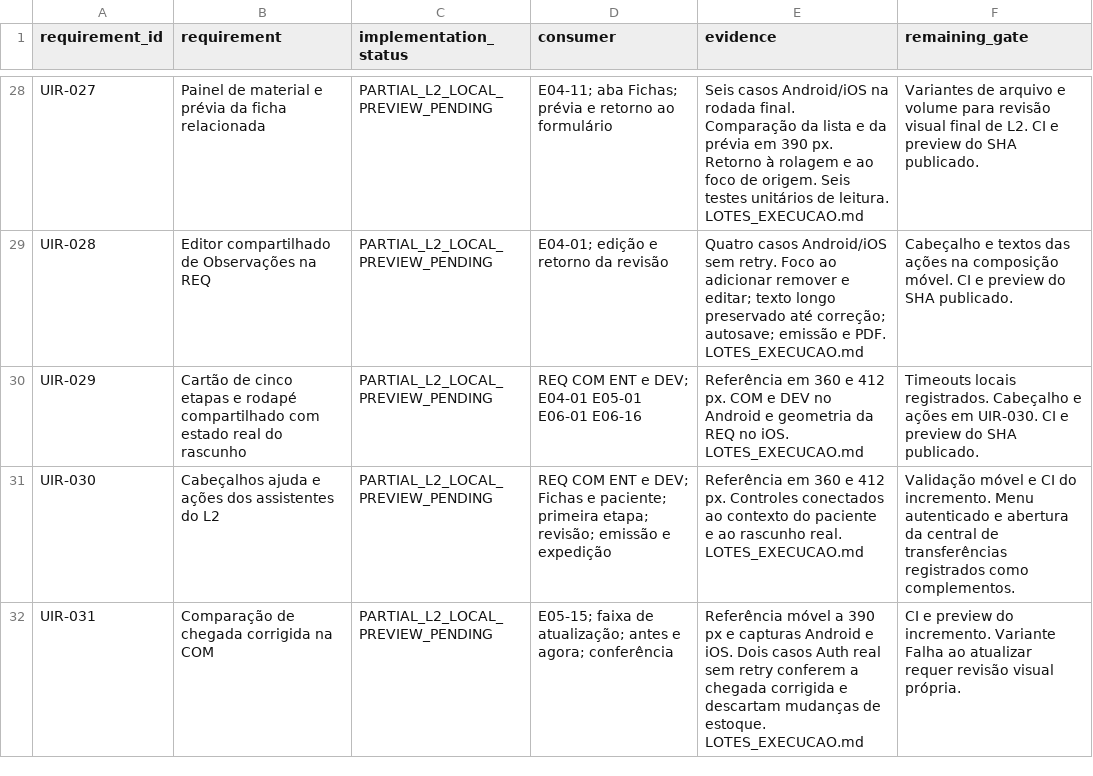
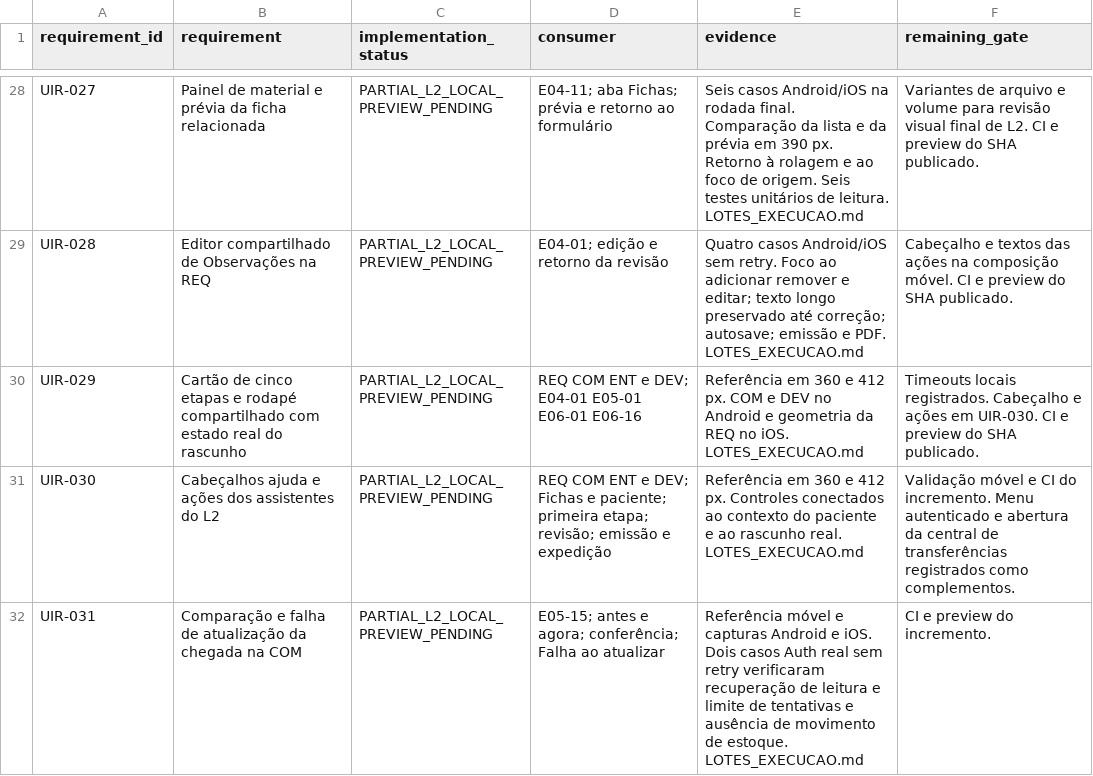
Before and after one commit to RMZZFAJ/home-care-assistant, a CSV file: docs/audits/D/D-B/UI_MODEL_ACCEPTANCE.csv, drawn as a sheet; only a part is shown, gaps mark what is left out.

```diff
--- a/docs/audits/D/D-B/UI_MODEL_ACCEPTANCE.csv
+++ b/docs/audits/D/D-B/UI_MODEL_ACCEPTANCE.csv
@@ -31,2 +31,2 @@ UIR-029,Cartão de cinco etapas e rodapé compartilhado com estado real do rascu
 UIR-030,Cabeçalhos ajuda e ações dos assistentes do L2,PARTIAL_L2_LOCAL_PREVIEW_PENDING,REQ COM ENT e DEV; Fichas e paciente; primeira etapa; revisão; emissão e expedição,Referência em 360 e 412 px. Controles conectados ao contexto do paciente e ao rascunho real. LOTES_EXECUCAO.md,Validação móvel e CI do incremento. Menu autenticado e abertura da central de transferências registrados como complementos.
-UIR-031,Comparação de chegada corrigida na COM,PARTIAL_L2_LOCAL_PREVIEW_PENDING,E05-15; faixa de atualização; antes e agora; conferência,Referência móvel a 390 px e capturas Android e iOS. Dois casos Auth real sem retry conferem a chegada corrigida e descartam mudanças de estoque. LOTES_EXECUCAO.md,CI e preview do incremento. Variante Falha ao atualizar requer revisão visual própria.
+UIR-031,Comparação e falha de atualização da chegada na COM,PARTIAL_L2_LOCAL_PREVIEW_PENDING,E05-15; antes e agora; conferência; Falha ao atualizar,Referência móvel e capturas Android e iOS. Dois casos Auth real sem retry verificaram recuperação de leitura e limite de tentativas e ausência de movimento de estoque. LOTES_EXECUCAO.md,CI e preview do incremento.
```
Also changed, not shown: 7 other files.
